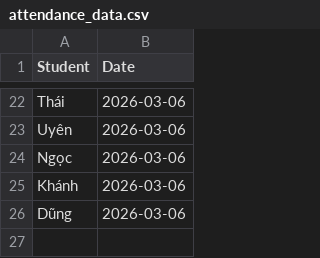
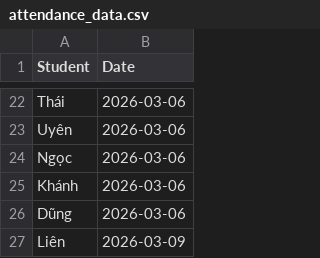
Before and after one commit to minhhiep060196-gif/diemdanhhocsinh, a CSV file: attendance_data.csv, drawn as a sheet; only a part is shown, gaps mark what is left out.

Commit message:
Update attendance_data.csv

```diff
--- a/attendance_data.csv
+++ b/attendance_data.csv
@@ -26 +26,2 @@ Khánh,2026-03-06
 Dũng,2026-03-06
+Liên,2026-03-09
```
